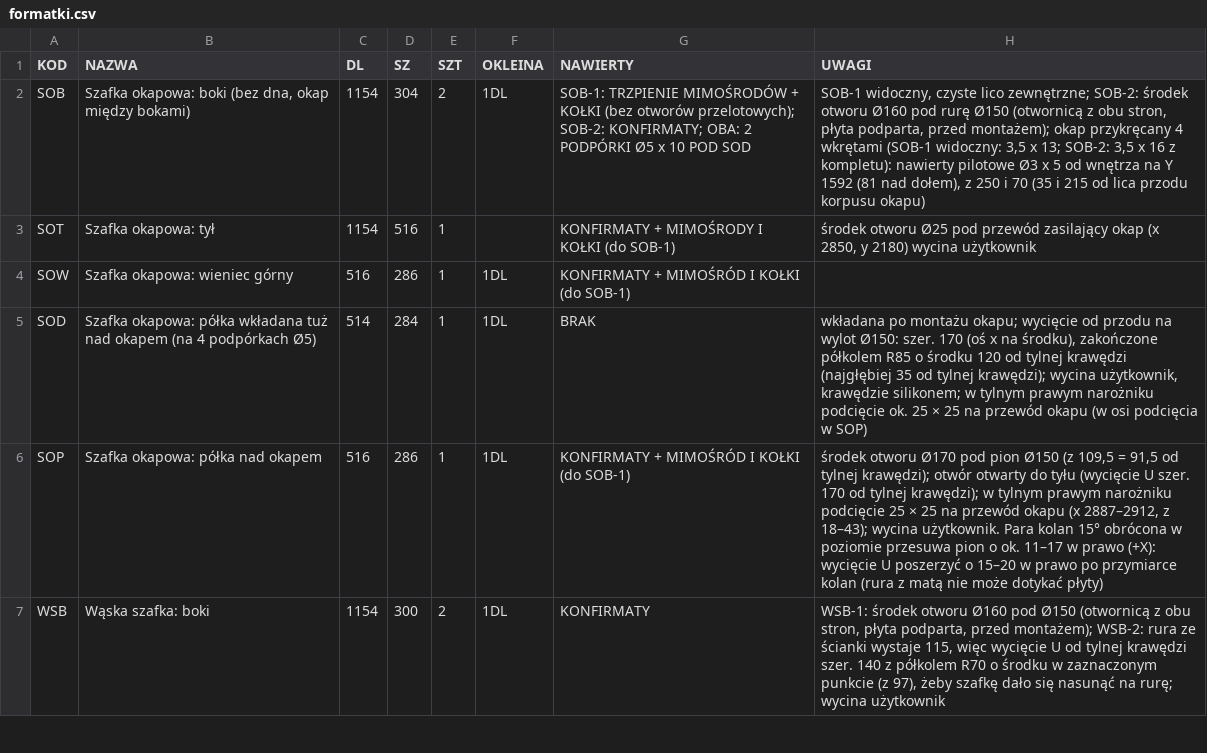
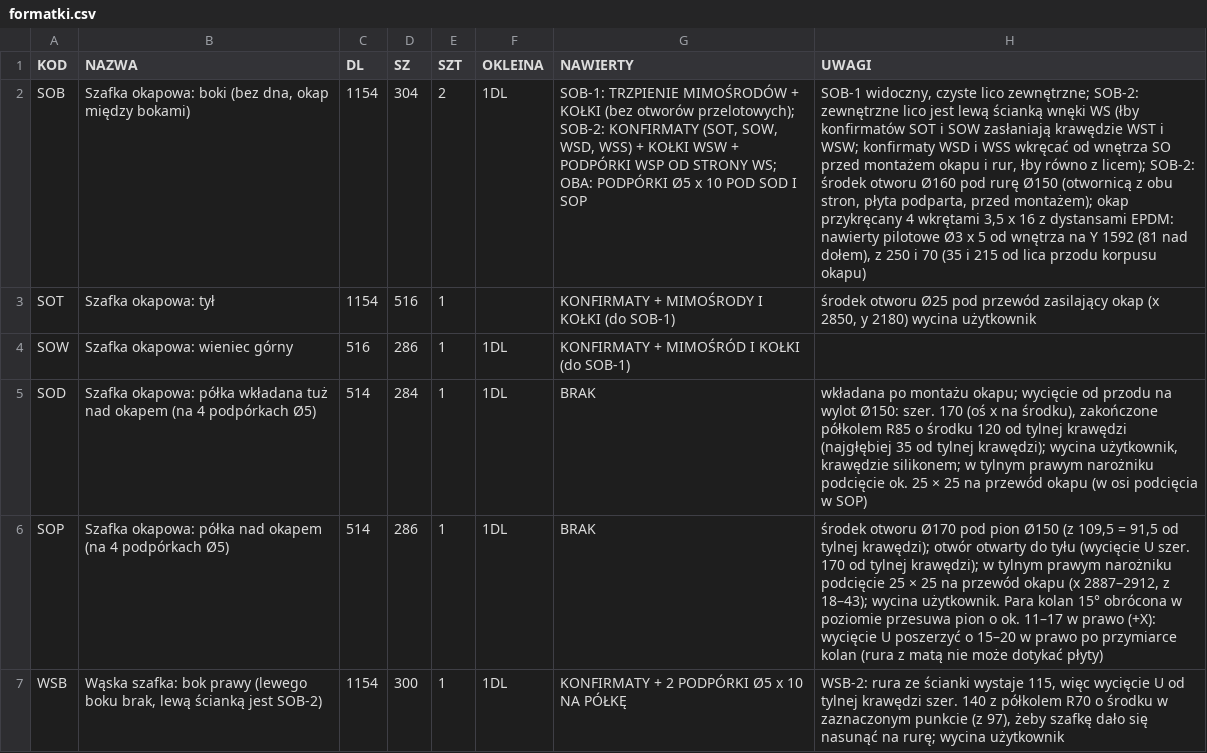
Before and after one commit to toboche/home-furniture, a CSV file: kuchnia/wyniki/formatki.csv, drawn as a sheet; only a part is shown; the diff covers the shown part only; the diff names each change by its address in the sheet, - before the commit and + after, or states it on an @@ line.

```diff
--- a/kuchnia/wyniki/formatki.csv
+++ b/kuchnia/wyniki/formatki.csv
-G2 (NAWIERTY): …przelotowych); SOB-2: KONFIRMATY; OBA: 2 PODPÓRKI Ø5 x 10 POD SOD
+G2 (NAWIERTY): …przelotowych); SOB-2: KONFIRMATY (SOT, SOW, WSD, WSS) + KOŁKI WSW + PODPÓRKI WSP OD STRONY WS; OBA: PODPÓRKI Ø5 x 10 POD SOD I SOP
-H2 (UWAGI): …zewnętrzne; SOB-2: środek otworu Ø160 pod rurę Ø150 (otwornicą z obu stron, płyta podparta, przed montażem); okap przykręcany 4 wkrętami (SOB-1 widoczny: 3,5 x 13; SOB-2: 3,5 x 16 z kompletu): nawierty pilotowe…
+H2 (UWAGI): …zewnętrzne; SOB-2: zewnętrzne lico jest lewą ścianką wnęki WS (łby konfirmatów SOT i SOW zasłaniają krawędzie WST i WSW; konfirmaty WSD i WSS wkręcać od wnętrza SO przed montażem okapu i rur, łby równo z licem); SOB-2: środek otworu Ø160 pod rurę Ø150 (otwornicą z obu stron, płyta podparta, przed montażem); okap przykręcany 4 wkrętami 3,5 x 16 z dystansami EPDM: nawierty pilotowe…
-B6 (NAZWA): Szafka okapowa: półka nad okapem
+B6 (NAZWA): Szafka okapowa: półka nad okapem (na 4 podpórkach Ø5)
-C6 (DL): 516
+C6 (DL): 514
-G6 (NAWIERTY): KONFIRMATY + MIMOŚRÓD I KOŁKI (do SOB-1)
+G6 (NAWIERTY): BRAK
-B7 (NAZWA): Wąska szafka: boki
+B7 (NAZWA): Wąska szafka: bok prawy (lewego boku brak, lewą ścianką jest SOB-2)
-E7 (SZT): 2
+E7 (SZT): 1
-G7 (NAWIERTY): KONFIRMATY
+G7 (NAWIERTY): KONFIRMATY + 2 PODPÓRKI Ø5 x 10 NA PÓŁKĘ
-H7 (UWAGI): WSB-1: środek otworu Ø160 pod Ø150 (otwornicą z obu stron, płyta podparta, przed montażem); WSB-2: rura…
+H7 (UWAGI): WSB-2: rura…
```
Also changed, not shown: 8 edited cells elsewhere in this file, kuchnia/wyniki/kalkulator_nawierty.csv, 13 other files.
